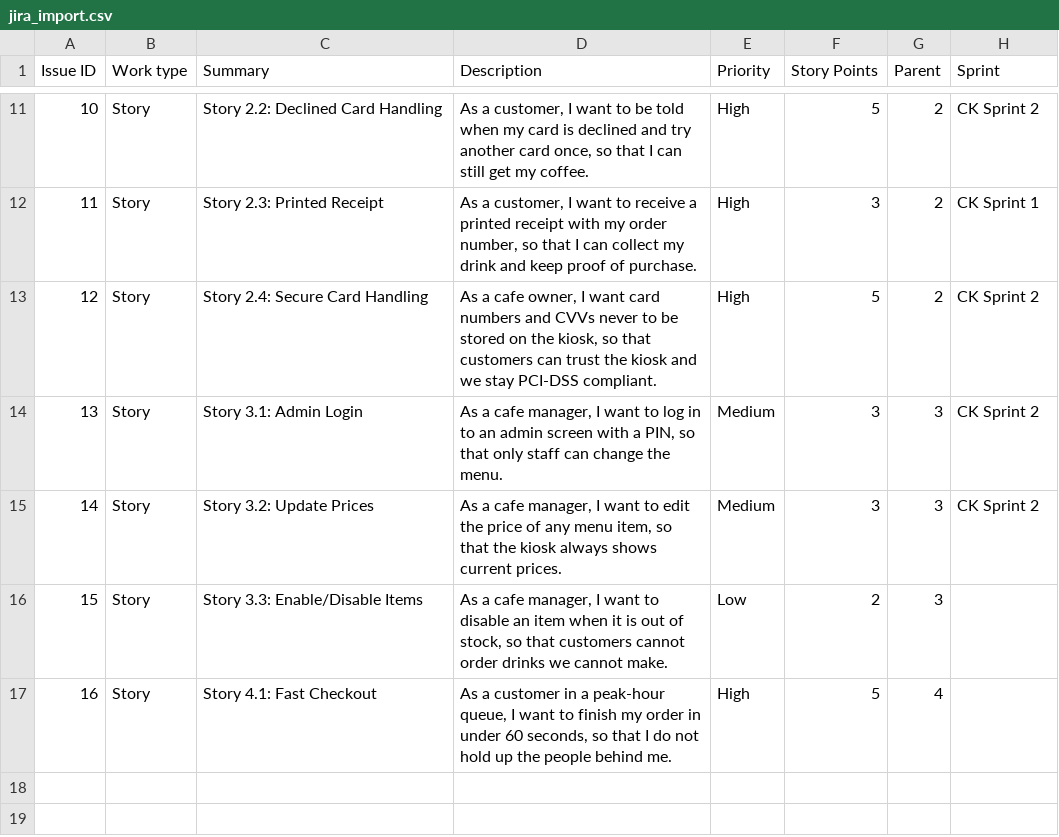
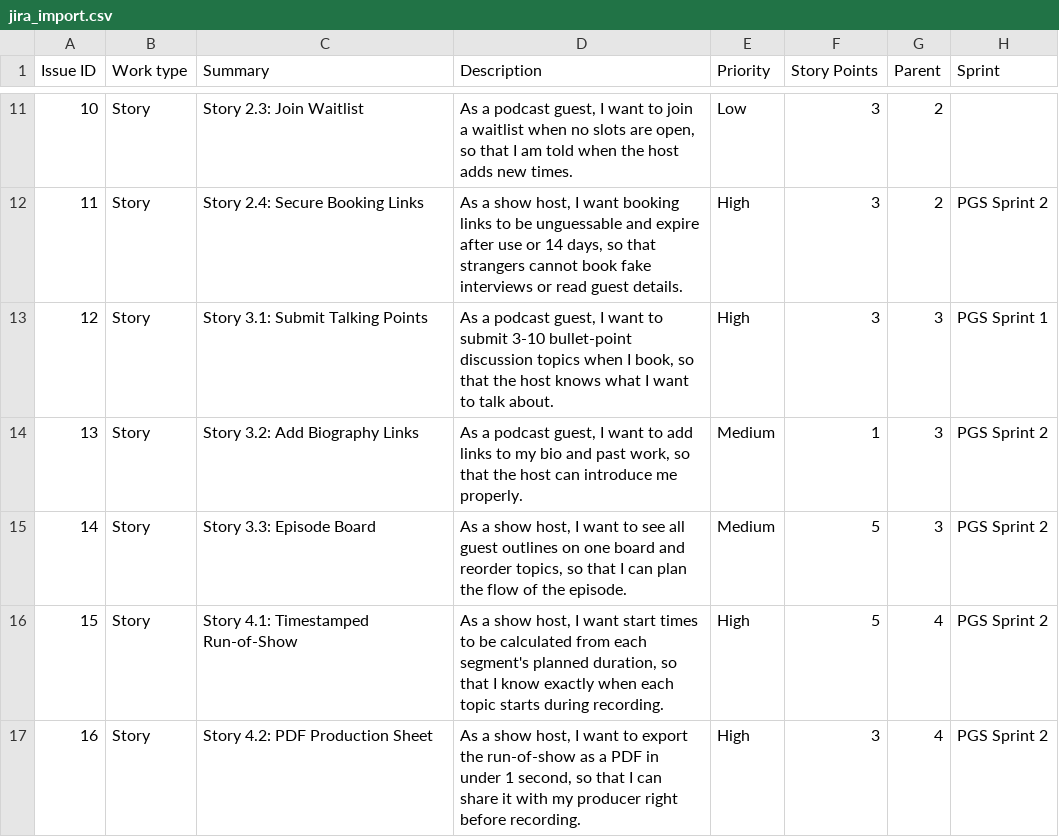
Before and after one commit to aryanupadhyayyy/SE-Labs, a CSV file: Lab-2/jira_import.csv, drawn as a sheet; only a part is shown, gaps mark what is left out; the diff covers the shown part only.

```diff
--- a/Lab-2/jira_import.csv
+++ b/Lab-2/jira_import.csv
@@ -11,7 +11,7 @@ Issue ID,Work type,Summary,Description,Priority,Story Points,Parent,Sprint
-10,Story,Story 2.2: Declined Card Handling,"As a customer, I want to be told when my card is declined and try another card once, so that I can still get my coffee.",High,5,2,CK Sprint 2
-11,Story,Story 2.3: Printed Receipt,"As a customer, I want to receive a printed receipt with my order number, so that I can collect my drink and keep proof of purchase.",High,3,2,CK Sprint 1
-12,Story,Story 2.4: Secure Card Handling,"As a cafe owner, I want card numbers and CVVs never to be stored on the kiosk, so that customers can trust the kiosk and we stay PCI-DSS compliant.",High,5,2,CK Sprint 2
-13,Story,Story 3.1: Admin Login,"As a cafe manager, I want to log in to an admin screen with a PIN, so that only staff can change the menu.",Medium,3,3,CK Sprint 2
-14,Story,Story 3.2: Update Prices,"As a cafe manager, I want to edit the price of any menu item, so that the kiosk always shows current prices.",Medium,3,3,CK Sprint 2
-15,Story,Story 3.3: Enable/Disable Items,"As a cafe manager, I want to disable an item when it is out of stock, so that customers cannot order drinks we cannot make.",Low,2,3,
-16,Story,Story 4.1: Fast Checkout,"As a customer in a peak-hour queue, I want to finish my order in under 60 seconds, so that I do not hold up the people behind me.",High,5,4,
+10,Story,Story 2.3: Join Waitlist,"As a podcast guest, I want to join a waitlist when no slots are open, so that I am told when the host adds new times.",Low,3,2,
+11,Story,Story 2.4: Secure Booking Links,"As a show host, I want booking links to be unguessable and expire after use or 14 days, so that strangers cannot book fake interviews or read guest details.",High,3,2,PGS Sprint 2
+12,Story,Story 3.1: Submit Talking Points,"As a podcast guest, I want to submit 3-10 bullet-point discussion topics when I book, so that the host knows what I want to talk about.",High,3,3,PGS Sprint 1
+13,Story,Story 3.2: Add Biography Links,"As a podcast guest, I want to add links to my bio and past work, so that the host can introduce me properly.",Medium,1,3,PGS Sprint 2
+14,Story,Story 3.3: Episode Board,"As a show host, I want to see all guest outlines on one board and reorder topics, so that I can plan the flow of the episode.",Medium,5,3,PGS Sprint 2
+15,Story,Story 4.1: Timestamped Run-of-Show,"As a show host, I want start times to be calculated from each segment's planned duration, so that I know exactly when each topic starts during recording.",High,5,4,PGS Sprint 2
+16,Story,Story 4.2: PDF Production Sheet,"As a show host, I want to export the run-of-show as a PDF in under 1 second, so that I can share it with my producer right before recording.",High,3,4,PGS Sprint 2
```
Also changed, not shown: 29 edited cells elsewhere in this file, 17 other files.
